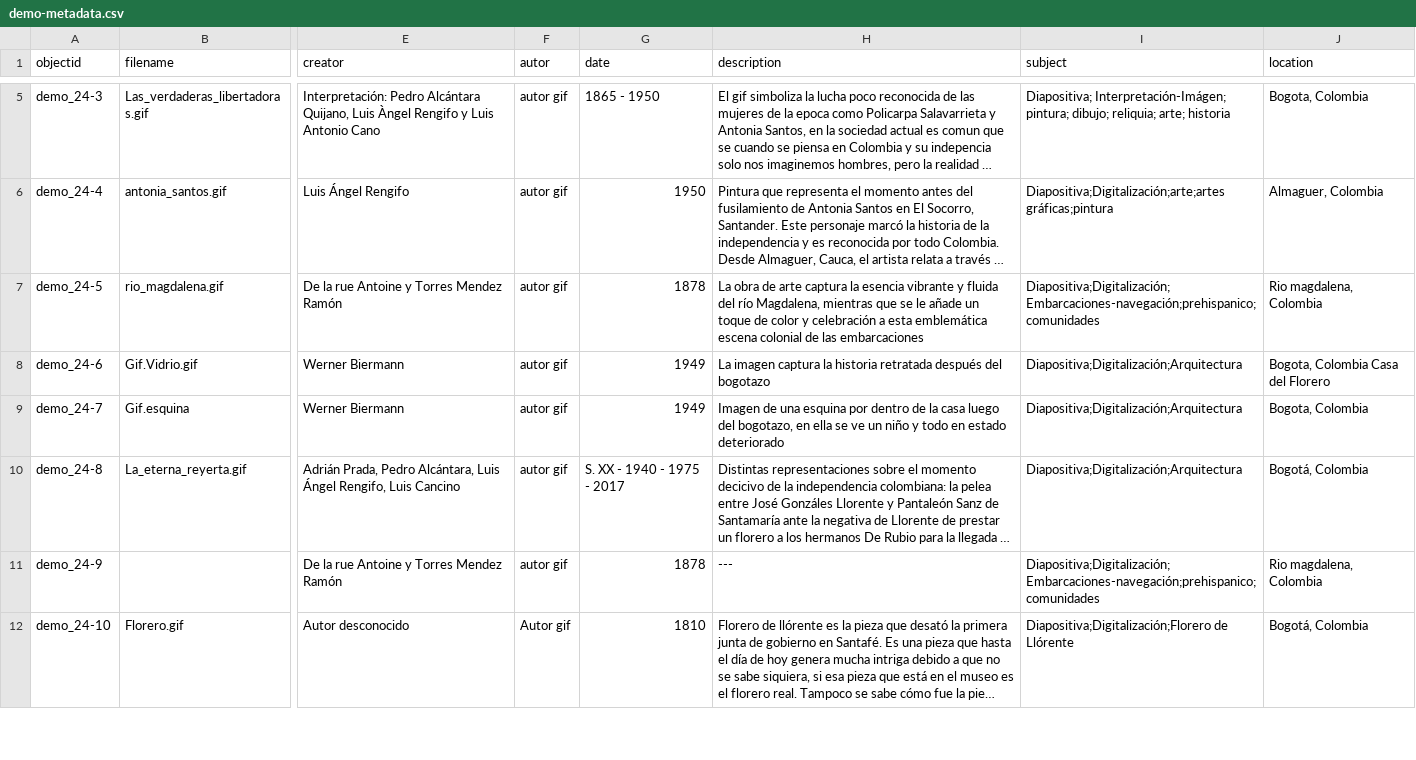
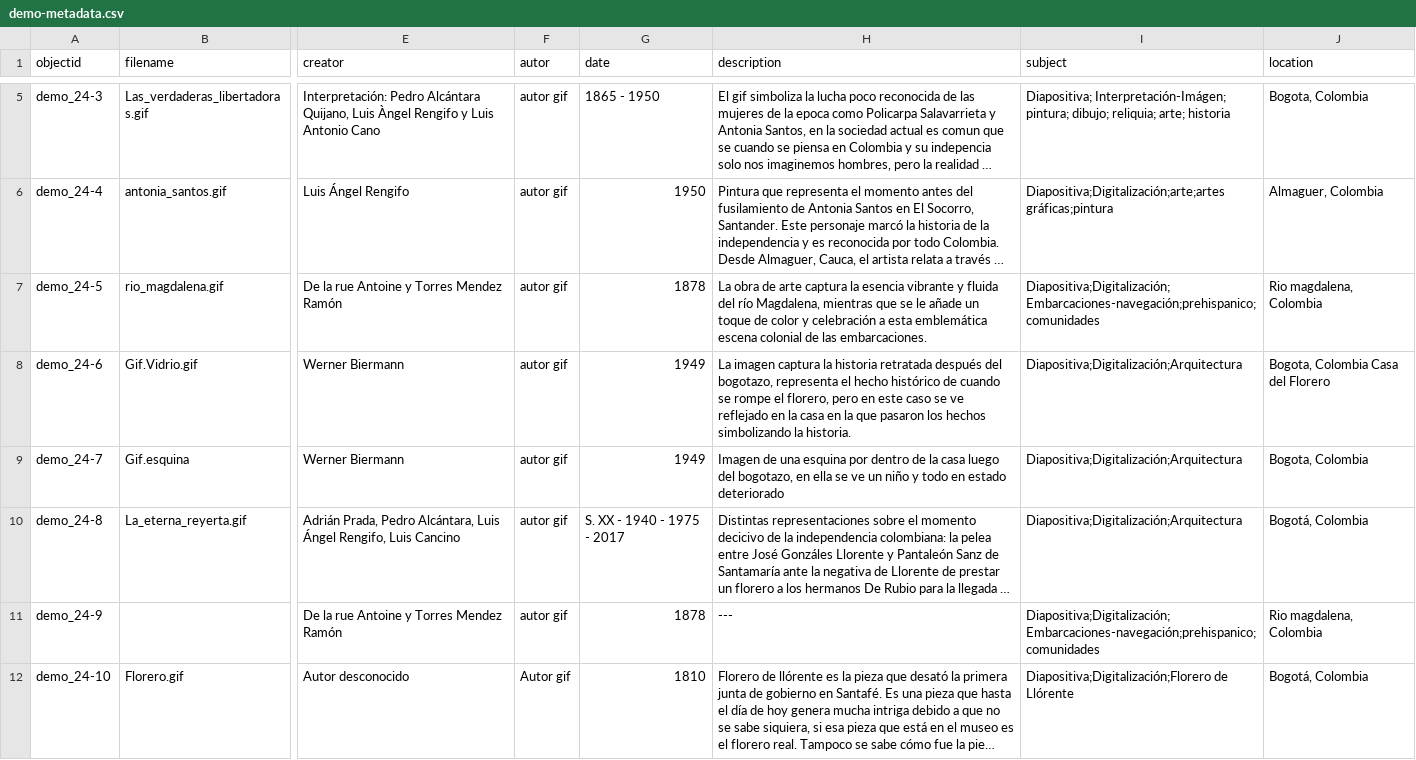
Before and after one commit to nitaacosta/museogif, a CSV file: _data/demo-metadata.csv, drawn as a sheet; only a part is shown, gaps mark what is left out; long unchanged cells end in …; the diff covers the shown part only; the diff names each change by its address in the sheet, - before the commit and + after, or states it on an @@ line.

Commit message:
Update demo-metadata.csv

```diff
--- a/_data/demo-metadata.csv
+++ b/_data/demo-metadata.csv
-H7 (description): …de las embarcaciones
+H7 (description): …de las embarcaciones.
-H8 (description): …después del bogotazo
+H8 (description): …después del bogotazo, representa el hecho histórico de cuando se rompe el florero, pero en este caso se ve reflejado en la casa en la que pasaron los hechos simbolizando la historia.
```
Also changed, not shown: 4 edited cells elsewhere in this file.
